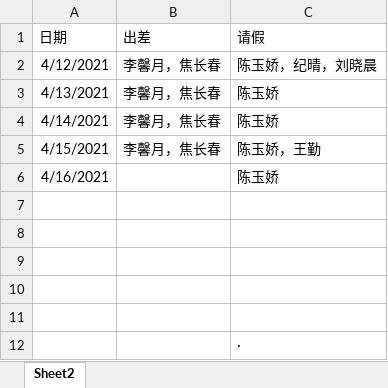
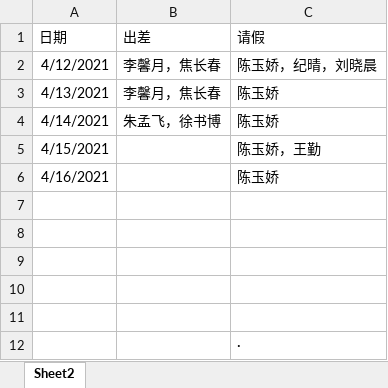
Before and after one commit to ConstantineWong/Attendance-statistics, an Excel workbook: src/com/main/请假出差/leave20210412-20210416.xlsx, sheet Sheet2, drawn as a sheet; values as stored, in another font and other column widths than the file's, no borders; the diff names each change by its address in the sheet, - before the commit and + after, or states it on an @@ line.

```diff
--- a/src/com/main/请假出差/leave20210412-20210416.xlsx (sheet Sheet2)
+++ b/src/com/main/请假出差/leave20210412-20210416.xlsx (sheet Sheet2)
-B4 (出差): 李馨月，焦长春
+B4 (出差): 朱孟飞，徐书博
-B5 (出差): 李馨月，焦长春
+B5 (出差): (empty)
```
Also changed, not shown: 5 other files.
